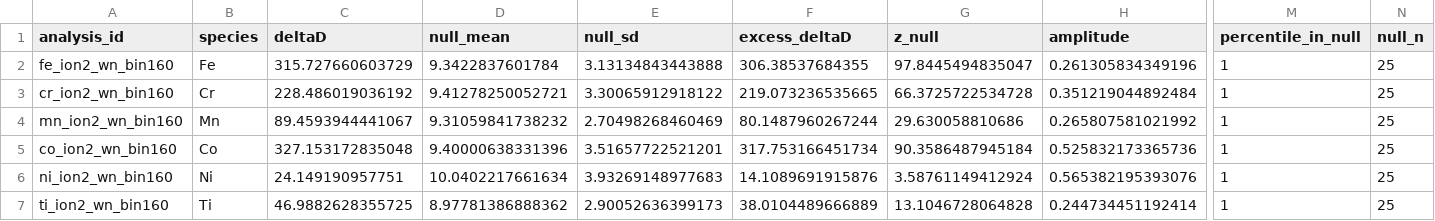
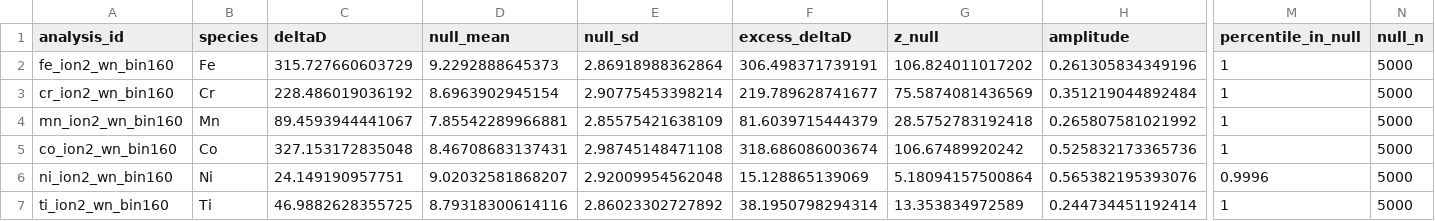
Before and after one commit to rickyjreyes/NIST, a CSV file: tables_r/statistical_audit/effect_sizes.csv, drawn as a sheet; only a part is shown, gaps mark what is left out; the diff names each change by its address in the sheet, - before the commit and + after, or states it on an @@ line.

```diff
--- a/tables_r/statistical_audit/effect_sizes.csv
+++ b/tables_r/statistical_audit/effect_sizes.csv
-D2 (null_mean): 9.3422837601784
+D2 (null_mean): 9.2292888645373
-E2 (null_sd): 3.13134843443888
+E2 (null_sd): 2.86918988362864
-F2 (excess_deltaD): 306.38537684355
+F2 (excess_deltaD): 306.498371739191
-G2 (z_null): 97.8445494835047
+G2 (z_null): 106.824011017202
-N2:N7 (null_n): 25
+N2:N7 (null_n): 5000
-D3 (null_mean): 9.41278250052721
+D3 (null_mean): 8.6963902945154
-E3 (null_sd): 3.30065912918122
+E3 (null_sd): 2.90775453398214
-F3 (excess_deltaD): 219.073236535665
+F3 (excess_deltaD): 219.789628741677
-G3 (z_null): 66.3725722534728
+G3 (z_null): 75.5874081436569
-D4 (null_mean): 9.31059841738232
+D4 (null_mean): 7.85542289966881
-E4 (null_sd): 2.70498268460469
+E4 (null_sd): 2.85575421638109
-F4 (excess_deltaD): 80.1487960267244
+F4 (excess_deltaD): 81.6039715444379
-G4 (z_null): 29.630058810686
+G4 (z_null): 28.5752783192418
-D5 (null_mean): 9.40000638331396
+D5 (null_mean): 8.46708683137431
-E5 (null_sd): 3.51657722521201
+E5 (null_sd): 2.98745148471108
-F5 (excess_deltaD): 317.753166451734
+F5 (excess_deltaD): 318.686086003674
-G5 (z_null): 90.3586487945184
+G5 (z_null): 106.67489920242
-D6 (null_mean): 10.0402217661634
+D6 (null_mean): 9.02032581868207
-E6 (null_sd): 3.93269148977683
+E6 (null_sd): 2.92009954562048
-F6 (excess_deltaD): 14.1089691915876
+F6 (excess_deltaD): 15.128865139069
-G6 (z_null): 3.58761149412924
+G6 (z_null): 5.18094157500864
-M6 (percentile_in_null): 1
+M6 (percentile_in_null): 0.9996
-D7 (null_mean): 8.97781386888362
+D7 (null_mean): 8.79318300614116
-E7 (null_sd): 2.90052636399173
+E7 (null_sd): 2.86023302727892
-F7 (excess_deltaD): 38.0104489666889
+F7 (excess_deltaD): 38.1950798294314
-G7 (z_null): 13.1046728064828
+G7 (z_null): 13.353834972589
```
Also changed, not shown: config/nist_source_provenance.csv, tables_r/statistical_audit/bin_grid_results.csv, 41 other files.
